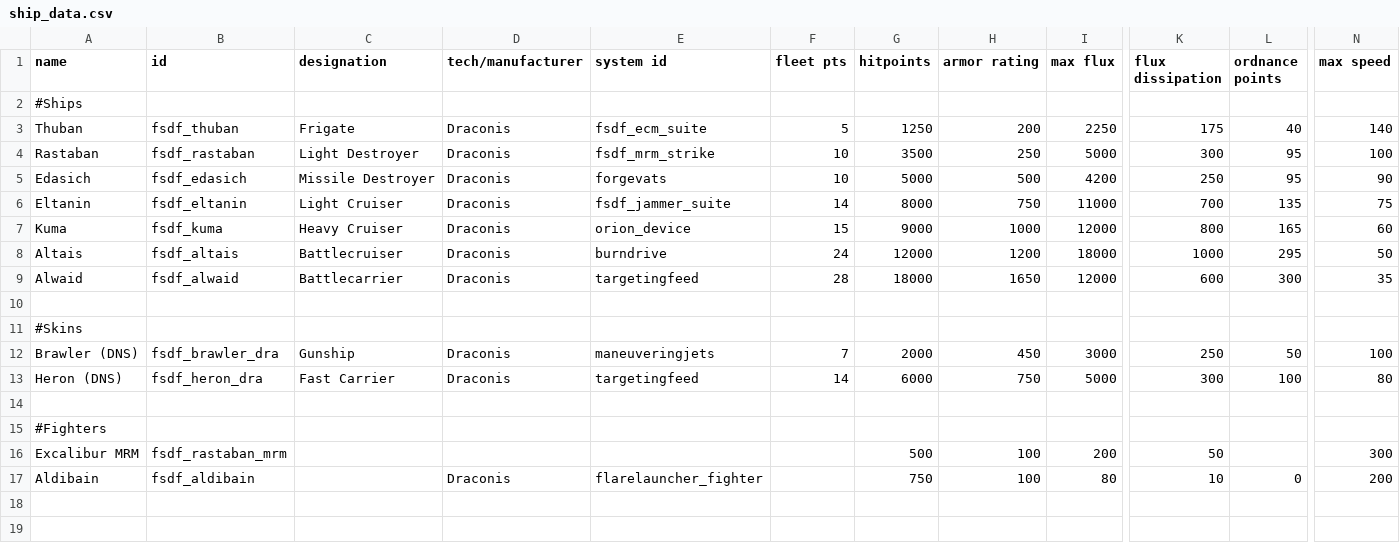
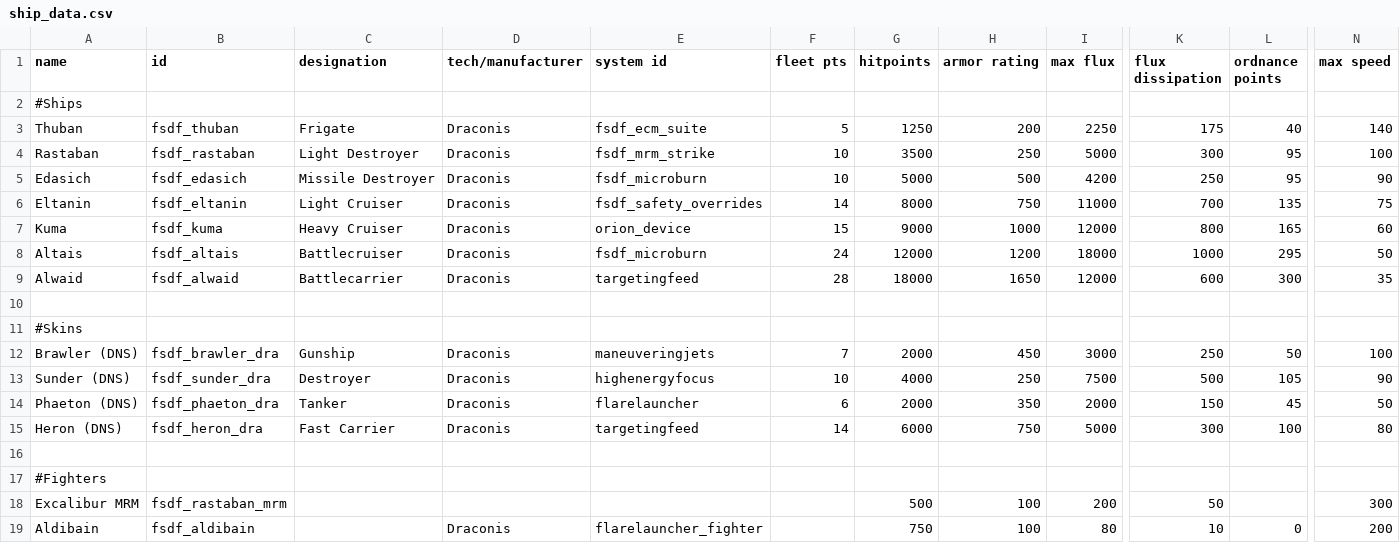
Before and after one commit to Levianeer/Draconis-Fleet, a CSV file: data/hulls/ship_data.csv, drawn as a sheet; only a part is shown, gaps mark what is left out; rows hold the shown columns only; the diff names each change by its address in the sheet, - before the commit and + after, or states it on an @@ line.

```diff
--- a/data/hulls/ship_data.csv
+++ b/data/hulls/ship_data.csv
-E5 (system id): forgevats
+E5 (system id): fsdf_microburn
-E6 (system id): fsdf_jammer_suite
+E6 (system id): fsdf_safety_overrides
-E8 (system id): burndrive
+E8 (system id): fsdf_microburn
+row 13: Sunder (DNS) | fsdf_sunder_dra | Destroyer | Draconis | highenergyfocus | 10 | 4000 | 250 | 7500 | 500 | 105 | 90
+row 14: Phaeton (DNS) | fsdf_phaeton_dra | Tanker | Draconis | flarelauncher | 6 | 2000 | 350 | 2000 | 150 | 45 | 50
```
Also changed, not shown: data/campaign/sim_opponents.csv, data/campaign/sim_opponents_dev.csv, 37 other files.
